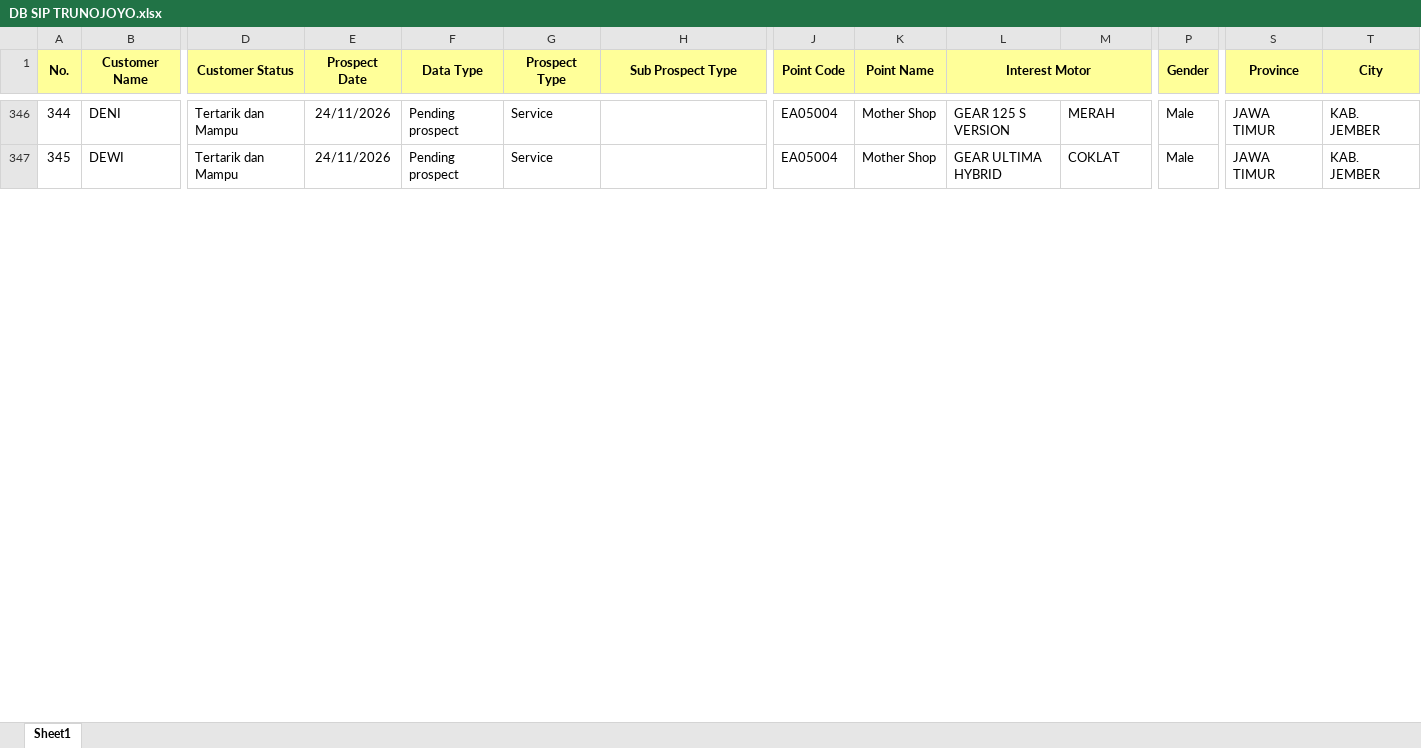
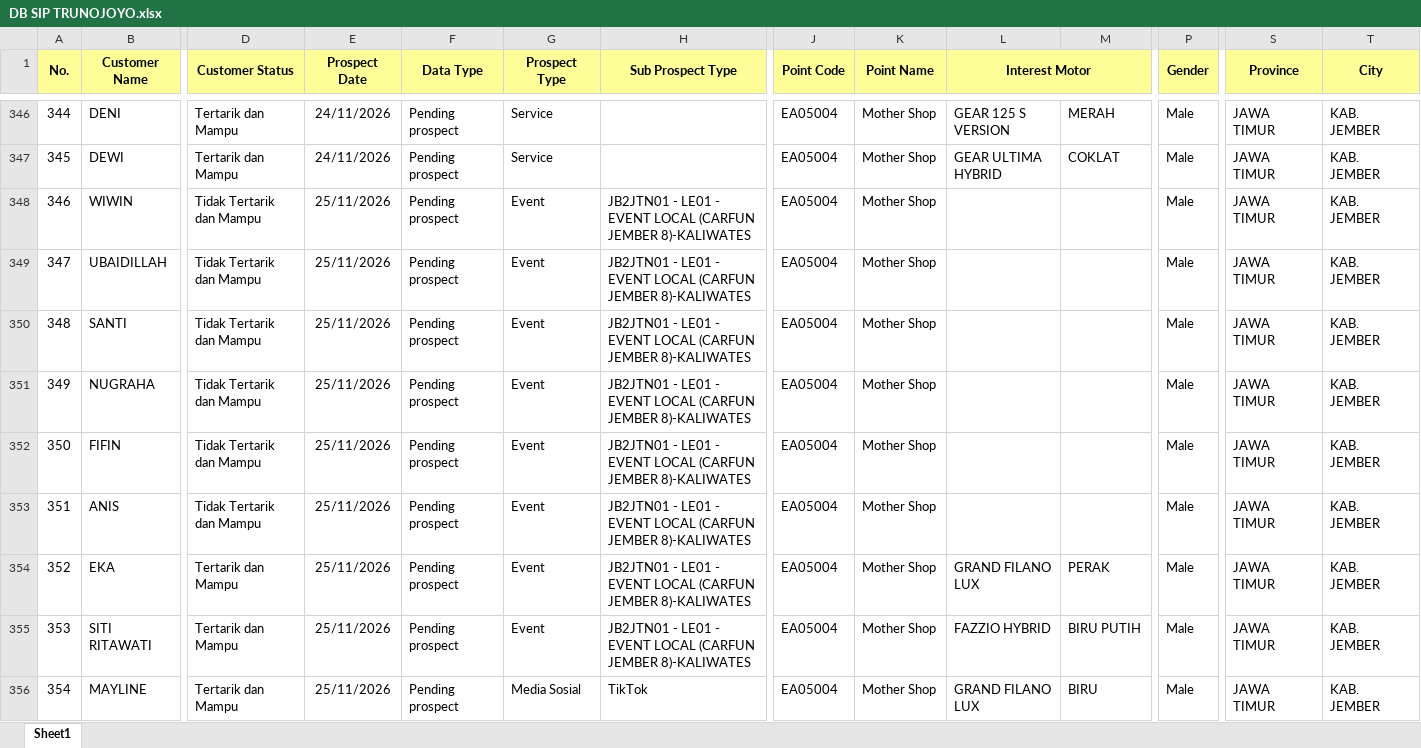
Before and after one commit to egi-jember/bushido-dashboard, an Excel workbook: bushido_raw/database_files/DB SIP TRUNOJOYO.xlsx, sheet Sheet1, drawn as a sheet; only a part is shown, gaps mark what is left out; values as stored, in another font and other column widths than the file's, no borders; rows hold the shown columns only; the diff covers the shown part only; the diff names each change by its address in the sheet, - before the commit and + after, or states it on an @@ line.

Commit message:
upload database_files/DB SIP TRUNOJOYO.xlsx

```diff
--- a/bushido_raw/database_files/DB SIP TRUNOJOYO.xlsx (sheet Sheet1)
+++ b/bushido_raw/database_files/DB SIP TRUNOJOYO.xlsx (sheet Sheet1)
+row 348: 346 | WIWIN | Tidak Tertarik dan Mampu | 25/11/2026 | Pending prospect | Event | JB2JTN01 - LE01 - EVENT LOCAL (CARFUN JEMBER 8)-KALIWATES | EA05004 | Mother Shop |  |  | Male | JAWA TIMUR | KAB. JEMBER
+row 349: 347 | UBAIDILLAH | Tidak Tertarik dan Mampu | 25/11/2026 | Pending prospect | Event | JB2JTN01 - LE01 - EVENT LOCAL (CARFUN JEMBER 8)-KALIWATES | EA05004 | Mother Shop |  |  | Male | JAWA TIMUR | KAB. JEMBER
+row 350: 348 | SANTI | Tidak Tertarik dan Mampu | 25/11/2026 | Pending prospect | Event | JB2JTN01 - LE01 - EVENT LOCAL (CARFUN JEMBER 8)-KALIWATES | EA05004 | Mother Shop |  |  | Male | JAWA TIMUR | KAB. JEMBER
+row 351: 349 | NUGRAHA | Tidak Tertarik dan Mampu | 25/11/2026 | Pending prospect | Event | JB2JTN01 - LE01 - EVENT LOCAL (CARFUN JEMBER 8)-KALIWATES | EA05004 | Mother Shop |  |  | Male | JAWA TIMUR | KAB. JEMBER
+row 352: 350 | FIFIN | Tidak Tertarik dan Mampu | 25/11/2026 | Pending prospect | Event | JB2JTN01 - LE01 - EVENT LOCAL (CARFUN JEMBER 8)-KALIWATES | EA05004 | Mother Shop |  |  | Male | JAWA TIMUR | KAB. JEMBER
+row 353: 351 | ANIS | Tidak Tertarik dan Mampu | 25/11/2026 | Pending prospect | Event | JB2JTN01 - LE01 - EVENT LOCAL (CARFUN JEMBER 8)-KALIWATES | EA05004 | Mother Shop |  |  | Male | JAWA TIMUR | KAB. JEMBER
+row 354: 352 | EKA | Tertarik dan Mampu | 25/11/2026 | Pending prospect | Event | JB2JTN01 - LE01 - EVENT LOCAL (CARFUN JEMBER 8)-KALIWATES | EA05004 | Mother Shop | GRAND FILANO LUX | PERAK | Male | JAWA TIMUR | KAB. JEMBER
+row 355: 353 | SITI RITAWATI | Tertarik dan Mampu | 25/11/2026 | Pending prospect | Event | JB2JTN01 - LE01 - EVENT LOCAL (CARFUN JEMBER 8)-KALIWATES | EA05004 | Mother Shop | FAZZIO HYBRID | BIRU PUTIH | Male | JAWA TIMUR | KAB. JEMBER
+row 356: 354 | MAYLINE | Tertarik dan Mampu | 25/11/2026 | Pending prospect | Media Sosial | TikTok | EA05004 | Mother Shop | GRAND FILANO LUX | BIRU | Male | JAWA TIMUR | KAB. JEMBER
```
Also changed, not shown: 13 added rows and row numbers in column A elsewhere in this sheet.
